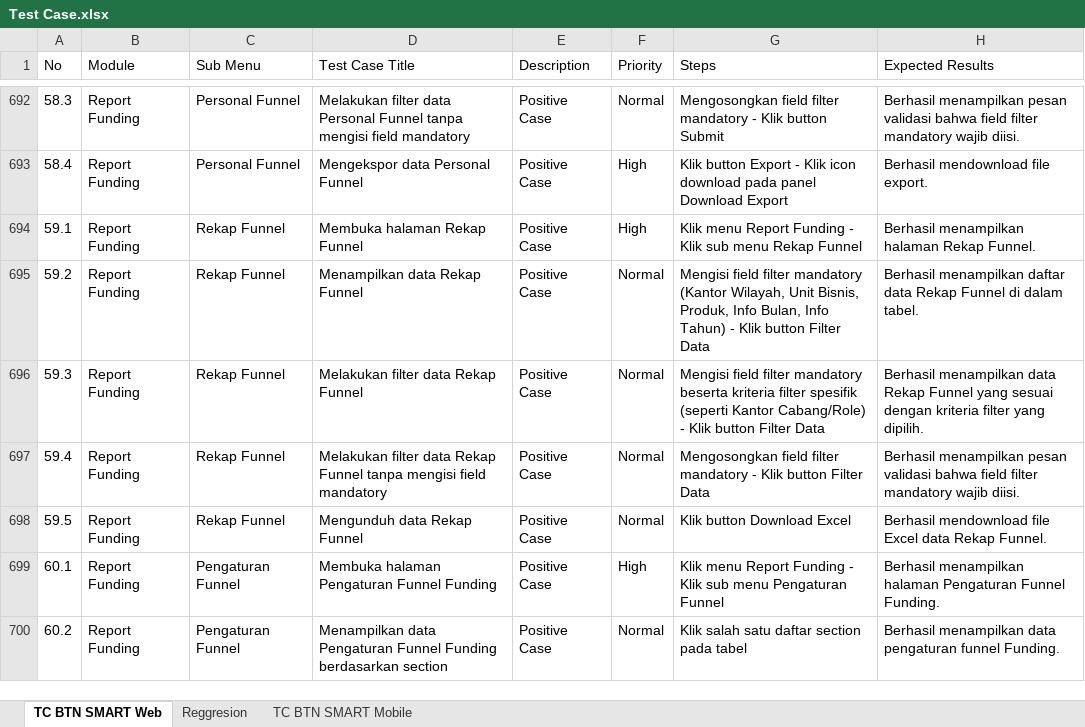
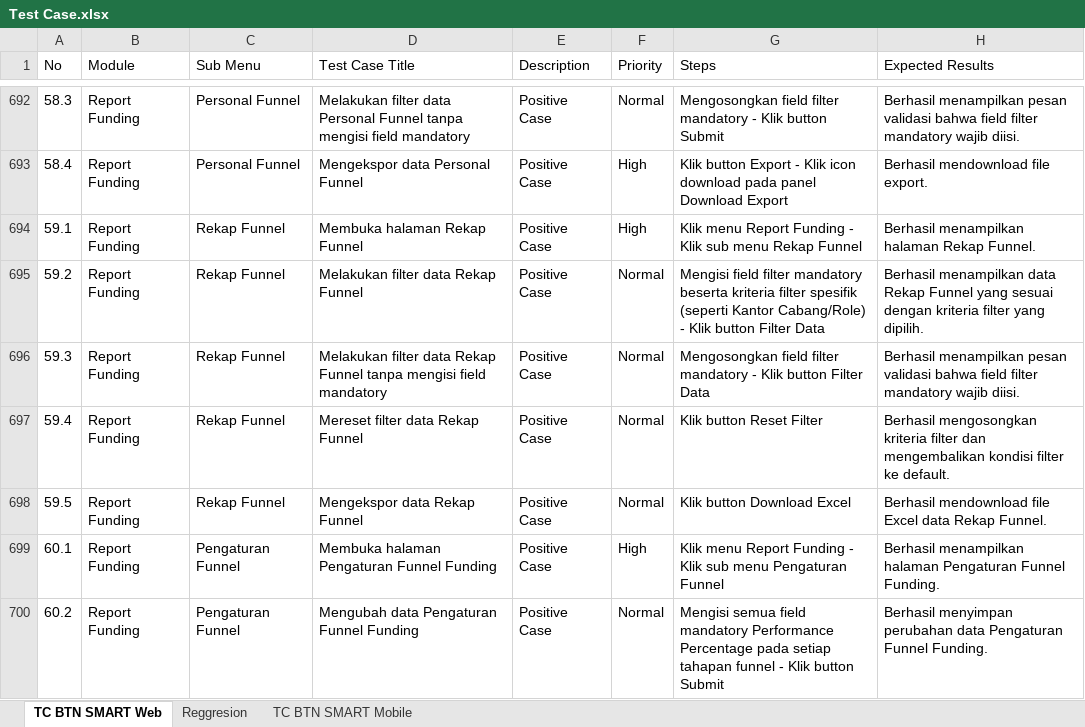
Before and after one commit to muhammaddanihaikal/btn-smart-refactor, an Excel workbook: SIT/Test Case.xlsx, sheet TC BTN SMART Web, drawn as a sheet; only a part is shown, gaps mark what is left out; values as stored, in another font and other column widths than the file's, no borders; the diff covers the shown part only; the diff names each change by its address in the sheet, - before the commit and + after, or states it on an @@ line.

Commit message:
fix(web): Part 2 - harmonisasi 16 pasang TC Funnel, Referal, dan Approval Target Growth (73/79 modul 100% match)

```diff
--- a/SIT/Test Case.xlsx (sheet TC BTN SMART Web)
+++ b/SIT/Test Case.xlsx (sheet TC BTN SMART Web)
-D695 (Test Case Title): Menampilkan data Rekap Funnel
+D695 (Test Case Title): Melakukan filter data Rekap Funnel
-G695 (Steps): …filter mandatory (Kantor Wilayah, Unit Bisnis, Produk, Info Bulan, Info Tahun) - Klik…
+G695 (Steps): …filter mandatory beserta kriteria filter spesifik (seperti Kantor Cabang/Role) - Klik…
-H695 (Expected Results): Berhasil menampilkan daftar data Rekap Funnel di dalam tabel.
+H695 (Expected Results): Berhasil menampilkan data Rekap Funnel yang sesuai dengan kriteria filter yang dipilih.
-D696 (Test Case Title): …Rekap Funnel
+D696 (Test Case Title): …Rekap Funnel tanpa mengisi field mandatory
-G696 (Steps): Mengisi field filter mandatory beserta kriteria filter spesifik (seperti Kantor Cabang/Role) - Klik…
+G696 (Steps): Mengosongkan field filter mandatory - Klik…
-H696 (Expected Results): Berhasil menampilkan data Rekap Funnel yang sesuai dengan kriteria filter yang dipilih.
+H696 (Expected Results): Berhasil menampilkan pesan validasi bahwa field filter mandatory wajib diisi.
-D697 (Test Case Title): Melakukan filter data Rekap Funnel tanpa mengisi field mandatory
+D697 (Test Case Title): Mereset filter data Rekap Funnel
-G697 (Steps): Mengosongkan field filter mandatory - Klik button Filter Data
+G697 (Steps): Klik button Reset Filter
-H697 (Expected Results): Berhasil menampilkan pesan validasi bahwa field filter mandatory wajib diisi.
+H697 (Expected Results): Berhasil mengosongkan kriteria filter dan mengembalikan kondisi filter ke default.
-D698 (Test Case Title): Mengunduh data Rekap Funnel
+D698 (Test Case Title): Mengekspor data Rekap Funnel
-D700 (Test Case Title): Menampilkan data Pengaturan Funnel Funding berdasarkan section
+D700 (Test Case Title): Mengubah data Pengaturan Funnel Funding
-G700 (Steps): Klik salah satu daftar section pada tabel
+G700 (Steps): Mengisi semua field mandatory Performance Percentage pada setiap tahapan funnel - Klik button Submit
-H700 (Expected Results): Berhasil menampilkan data pengaturan funnel Funding.
+H700 (Expected Results): Berhasil menyimpan perubahan data Pengaturan Funnel Funding.
```
Also changed, not shown: 83 edited cells elsewhere in this sheet, 1 other file.
